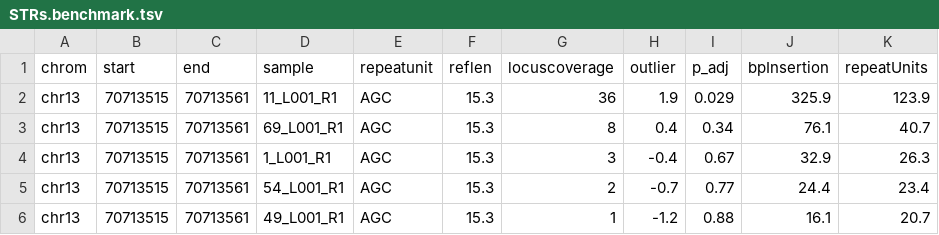
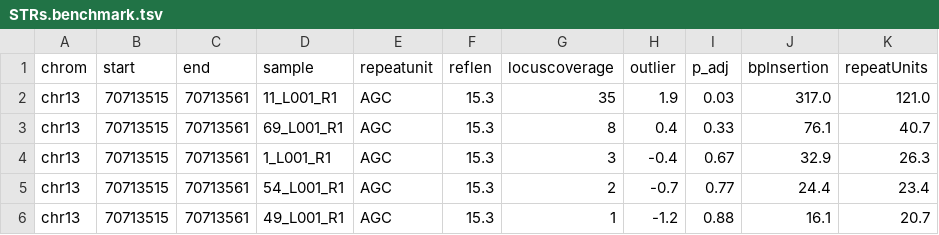
Before and after one commit to Oshlack/STRetch, a TSV file: .testing/STRs.benchmark.tsv, drawn as a sheet.

Commit message:
update benchmark for CI

```diff
--- a/.testing/STRs.benchmark.tsv
+++ b/.testing/STRs.benchmark.tsv
@@ -1,4 +1,4 @@
 chrom	start	end	sample	repeatunit	reflen	locuscoverage	outlier	p_adj	bpInsertion	repeatUnits
-chr13	70713515	70713561	11_L001_R1	AGC	15.3	36	1.9	0.029	325.9	123.9
-chr13	70713515	70713561	69_L001_R1	AGC	15.3	8	0.4	0.34	76.1	40.7
+chr13	70713515	70713561	11_L001_R1	AGC	15.3	35	1.9	0.03	317.0	121.0
+chr13	70713515	70713561	69_L001_R1	AGC	15.3	8	0.4	0.33	76.1	40.7
 chr13	70713515	70713561	1_L001_R1	AGC	15.3	3	-0.4	0.67	32.9	26.3
```
